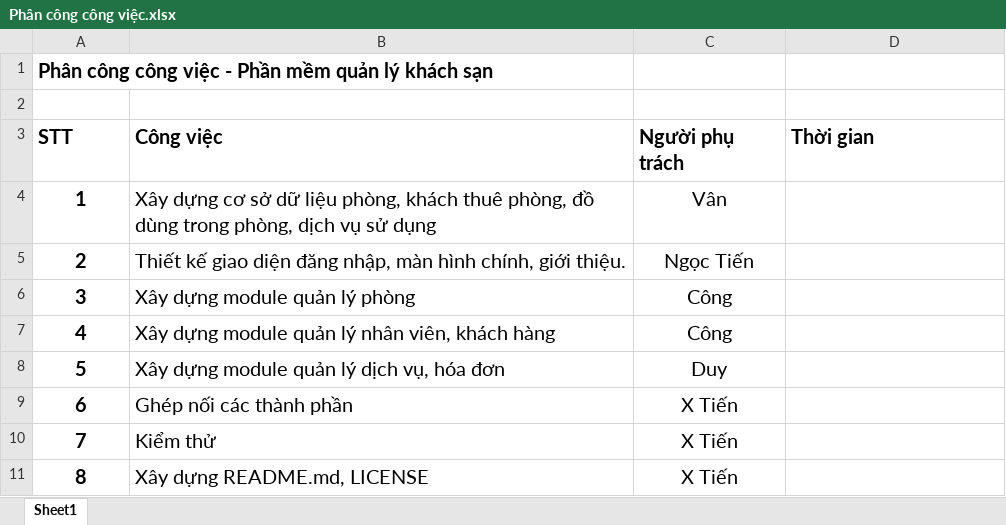
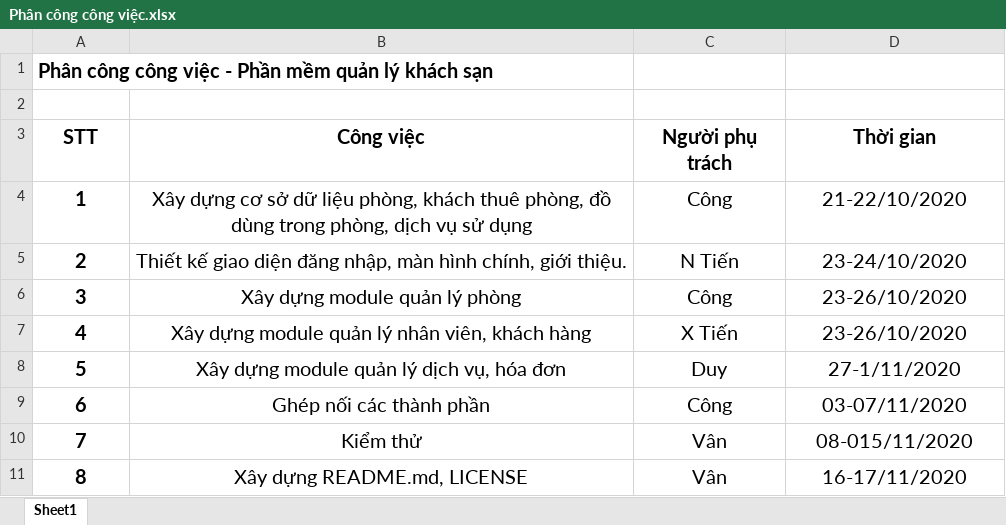
Before and after one commit to NguyenCongVN/QuanLyKhachSanNew, an Excel workbook: Phân công công việc.xlsx, sheet Sheet1, drawn as a sheet; values as stored, in another font and other column widths than the file's, no borders; the diff names each change by its address in the sheet, - before the commit and + after, or states it on an @@ line.

```diff
--- a/Phân công công việc.xlsx (sheet Sheet1)
+++ b/Phân công công việc.xlsx (sheet Sheet1)
-A3:D3 alignment: left
+A3:D3 alignment: center
-B4:B11 alignment: left
+B4:B11 alignment: center
-C4 (Người phụ trách): Vân
+C4 (Người phụ trách): Công
-D4 (Thời gian): (empty)
+D4 (Thời gian): 21-22/10/2020
-C5 (Người phụ trách): Ngọc Tiến
+C5 (Người phụ trách): N Tiến
-D5 (Thời gian): (empty)
+D5 (Thời gian): 23-24/10/2020
-D6:D7 (Thời gian): (empty)
+D6:D7 (Thời gian): 23-26/10/2020
-C7 (Người phụ trách): Công
+C7 (Người phụ trách): X Tiến
-D8 (Thời gian): (empty)
+D8 (Thời gian): 27-1/11/2020
-C9 (Người phụ trách): X Tiến
+C9 (Người phụ trách): Công
-D9 (Thời gian): (empty)
+D9 (Thời gian): 03-07/11/2020
-C10:C11 (Người phụ trách): X Tiến
+C10:C11 (Người phụ trách): Vân
-D10 (Thời gian): (empty)
+D10 (Thời gian): 08-015/11/2020
-D11 (Thời gian): (empty)
+D11 (Thời gian): 16-17/11/2020
```
Also changed, not shown: 30 other files.
